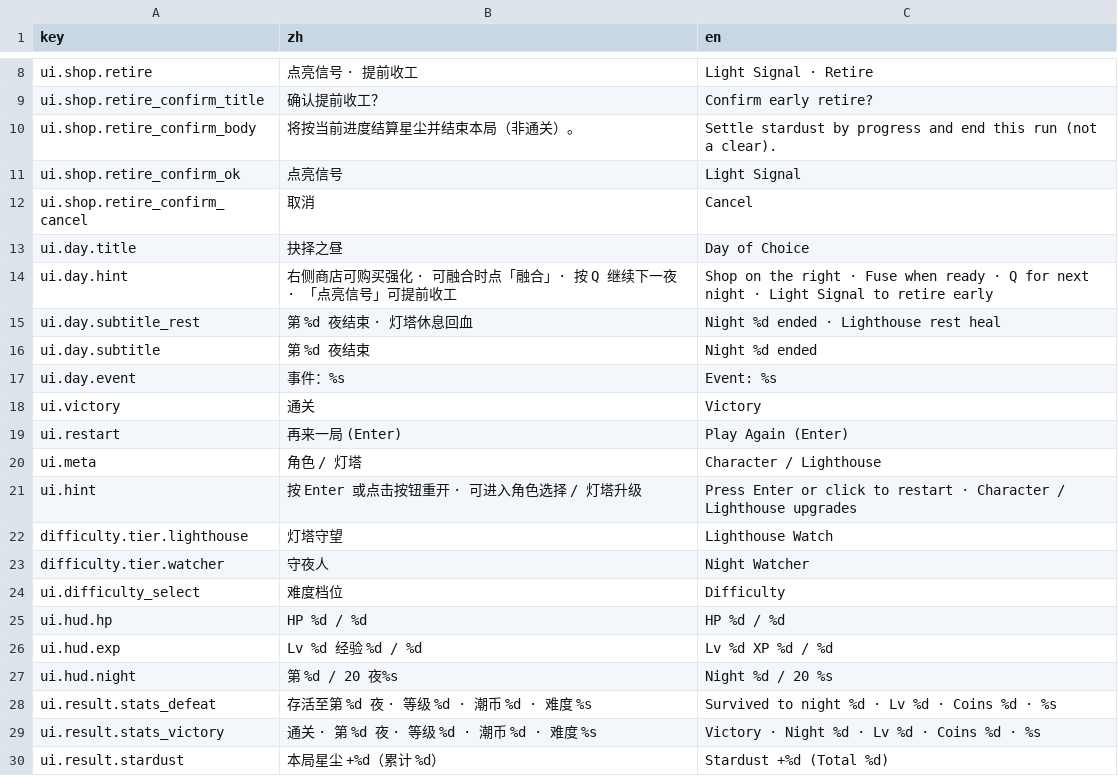
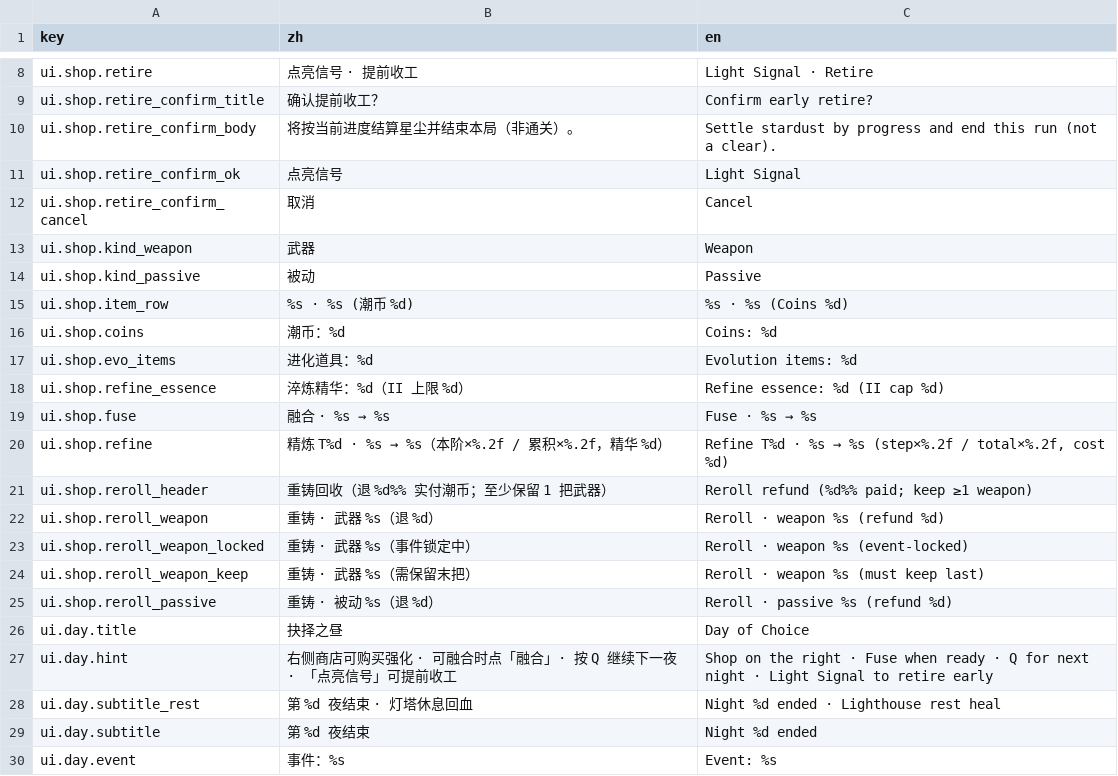
Before and after one commit to guohaiyang14-cyber/Tidekeeper, a CSV file: config/i18n.csv, drawn as a sheet; only a part is shown, gaps mark what is left out; the shorter side is filled out with more unchanged rows; the diff covers the shown part only; the diff names each change by its address in the sheet, - before the commit and + after, or states it on an @@ line.

```diff
--- a/config/i18n.csv
+++ b/config/i18n.csv
+row 13: ui.shop.kind_weapon | 武器 | Weapon
+row 14: ui.shop.kind_passive | 被动 | Passive
+row 15: ui.shop.item_row | %s · %s (潮币 %d) | %s · %s (Coins %d)
+row 16: ui.shop.coins | 潮币：%d | Coins: %d
+row 17: ui.shop.evo_items | 进化道具：%d | Evolution items: %d
+row 18: ui.shop.refine_essence | 淬炼精华：%d（II 上限 %d） | Refine essence: %d (II cap %d)
+row 19: ui.shop.fuse | 融合 · %s → %s | Fuse · %s → %s
+row 20: ui.shop.refine | 精炼 T%d · %s → %s（本阶×%.2f / 累积×%.2f，精华 %d） | Refine T%d · %s → %s (step×%.2f / total×%.2f, cost %d)
+row 21: ui.shop.reroll_header | 重铸回收（退 %d%% 实付潮币；至少保留 1 把武器） | Reroll refund (%d%% paid; keep ≥1 weapon)
+row 22: ui.shop.reroll_weapon | 重铸 · 武器 %s（退 %d） | Reroll · weapon %s (refund %d)
+row 23: ui.shop.reroll_weapon_locked | 重铸 · 武器 %s（事件锁定中） | Reroll · weapon %s (event-locked)
+row 24: ui.shop.reroll_weapon_keep | 重铸 · 武器 %s（需保留末把） | Reroll · weapon %s (must keep last)
+row 25: ui.shop.reroll_passive | 重铸 · 被动 %s（退 %d） | Reroll · passive %s (refund %d)
```
Also changed, not shown: 19 added rows elsewhere in this file, 14 other files.
